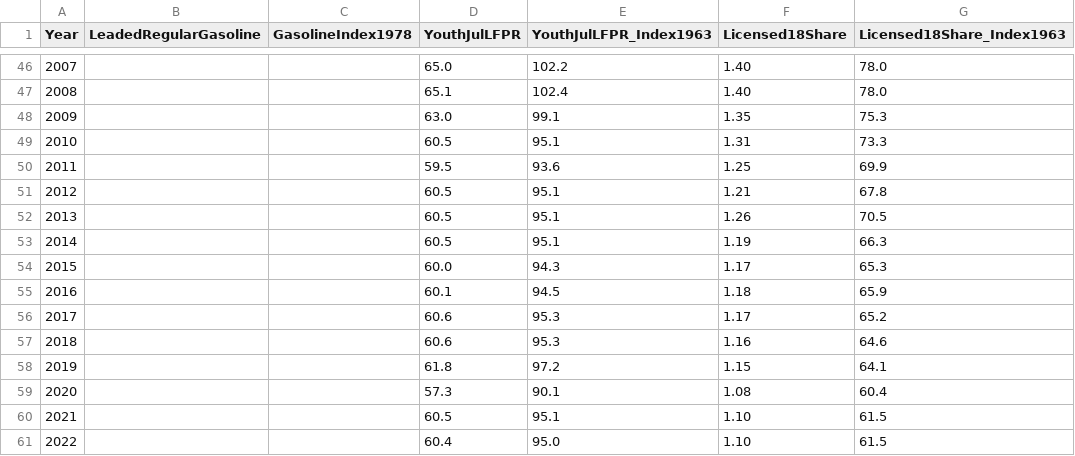
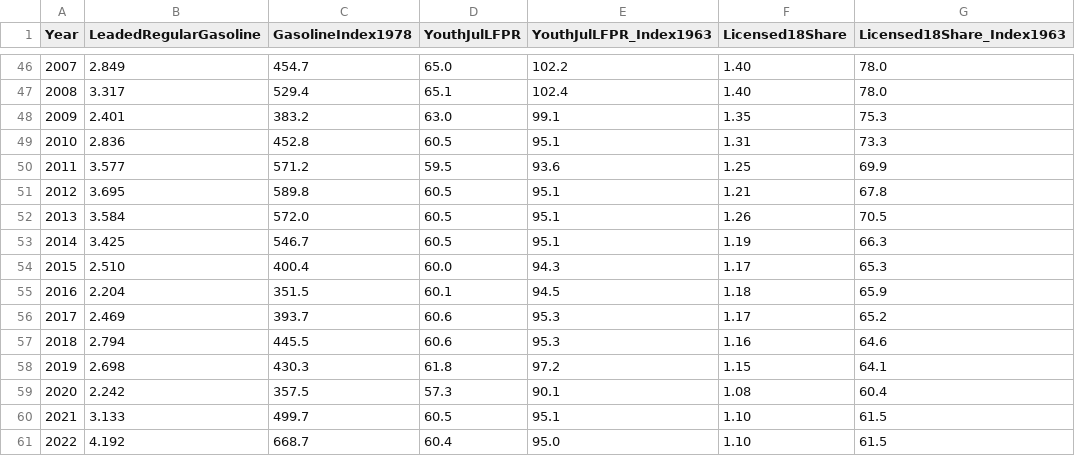
Before and after one commit to KarenSalem/Maturity-Coup-the-age-gap, a CSV file: licensed-drivers/licensed-drivers-gasoline-teen-context.csv, drawn as a sheet; only a part is shown, gaps mark what is left out; the diff covers the shown part only.

```diff
--- a/licensed-drivers/licensed-drivers-gasoline-teen-context.csv
+++ b/licensed-drivers/licensed-drivers-gasoline-teen-context.csv
@@ -46,16 +46,16 @@ Year,LeadedRegularGasoline,GasolineIndex1978,YouthJulLFPR,YouthJulLFPR_Index1963
-2007,,,65.0,102.2,1.40,78.0
-2008,,,65.1,102.4,1.40,78.0
-2009,,,63.0,99.1,1.35,75.3
-2010,,,60.5,95.1,1.31,73.3
-2011,,,59.5,93.6,1.25,69.9
-2012,,,60.5,95.1,1.21,67.8
-2013,,,60.5,95.1,1.26,70.5
-2014,,,60.5,95.1,1.19,66.3
-2015,,,60.0,94.3,1.17,65.3
-2016,,,60.1,94.5,1.18,65.9
-2017,,,60.6,95.3,1.17,65.2
-2018,,,60.6,95.3,1.16,64.6
-2019,,,61.8,97.2,1.15,64.1
-2020,,,57.3,90.1,1.08,60.4
-2021,,,60.5,95.1,1.10,61.5
-2022,,,60.4,95.0,1.10,61.5
+2007,2.849,454.7,65.0,102.2,1.40,78.0
+2008,3.317,529.4,65.1,102.4,1.40,78.0
+2009,2.401,383.2,63.0,99.1,1.35,75.3
+2010,2.836,452.8,60.5,95.1,1.31,73.3
+2011,3.577,571.2,59.5,93.6,1.25,69.9
+2012,3.695,589.8,60.5,95.1,1.21,67.8
+2013,3.584,572.0,60.5,95.1,1.26,70.5
+2014,3.425,546.7,60.5,95.1,1.19,66.3
+2015,2.510,400.4,60.0,94.3,1.17,65.3
+2016,2.204,351.5,60.1,94.5,1.18,65.9
+2017,2.469,393.7,60.6,95.3,1.17,65.2
+2018,2.794,445.5,60.6,95.3,1.16,64.6
+2019,2.698,430.3,61.8,97.2,1.15,64.1
+2020,2.242,357.5,57.3,90.1,1.08,60.4
+2021,3.133,499.7,60.5,95.1,1.10,61.5
+2022,4.192,668.7,60.4,95.0,1.10,61.5
```
Also changed, not shown: 36 edited cells elsewhere in this file, bls/teen-annual-lfpr.csv, 5 other files.
